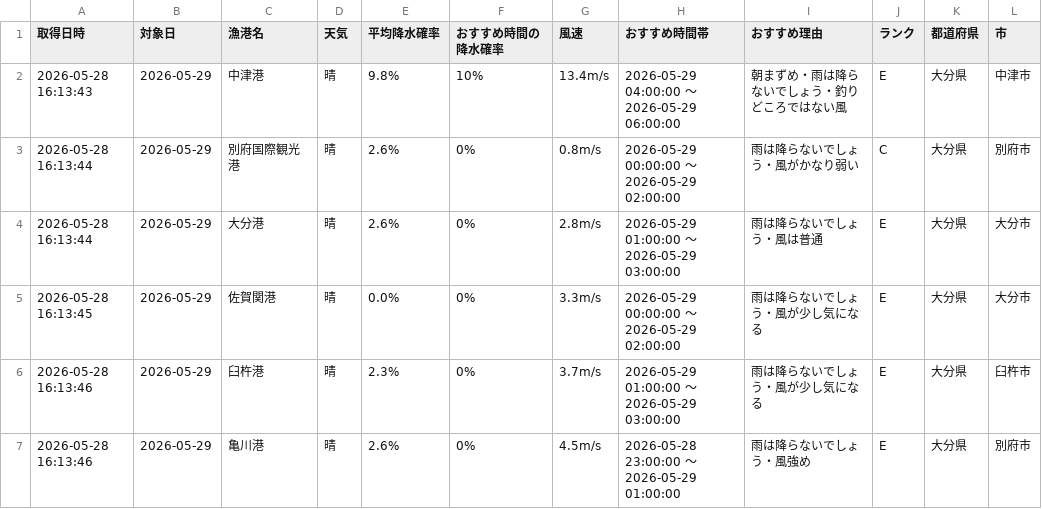
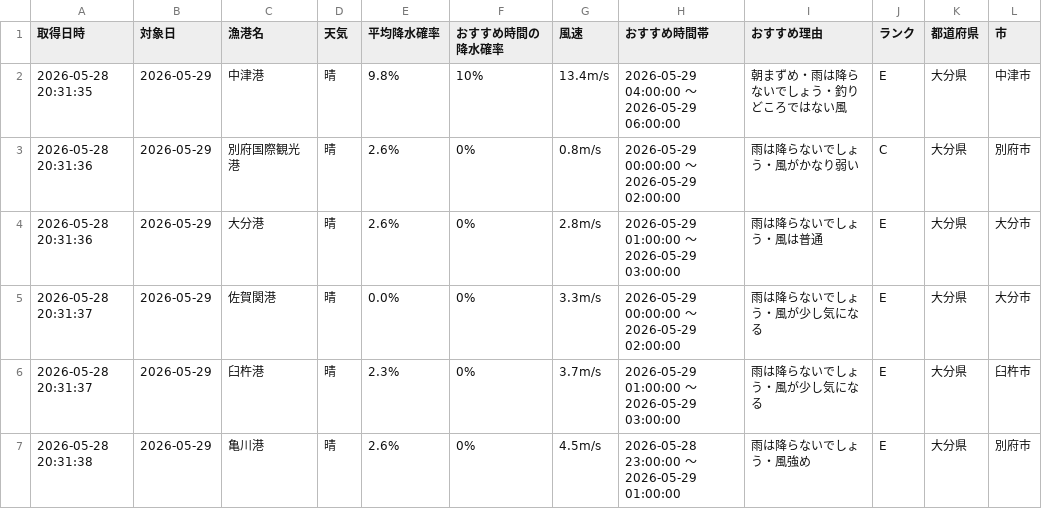
Before and after one commit to Naoya-ya-man/oita-fishing-dashboard, a CSV file: fishing_weather.csv, drawn as a sheet.

```diff
--- a/fishing_weather.csv
+++ b/fishing_weather.csv
@@ -1,7 +1,7 @@
 取得日時,対象日,漁港名,天気,平均降水確率,おすすめ時間の降水確率,風速,おすすめ時間帯,おすすめ理由,ランク,都道府県,市
-2026-05-28 16:13:43,2026-05-29,中津港,晴,9.8%,10%,13.4m/s,2026-05-29 04:00:00 ～ 2026-05-29 06:00:00,朝まずめ・雨は降らないでしょう・釣りどころではない風,E,大分県,中津市
-2026-05-28 16:13:44,2026-05-29,別府国際観光港,晴,2.6%,0%,0.8m/s,2026-05-29 00:00:00 ～ 2026-05-29 02:00:00,雨は降らないでしょう・風がかなり弱い,C,大分県,別府市
-2026-05-28 16:13:44,2026-05-29,大分港,晴,2.6%,0%,2.8m/s,2026-05-29 01:00:00 ～ 2026-05-29 03:00:00,雨は降らないでしょう・風は普通,E,大分県,大分市
-2026-05-28 16:13:45,2026-05-29,佐賀関港,晴,0.0%,0%,3.3m/s,2026-05-29 00:00:00 ～ 2026-05-29 02:00:00,雨は降らないでしょう・風が少し気になる,E,大分県,大分市
-2026-05-28 16:13:46,2026-05-29,臼杵港,晴,2.3%,0%,3.7m/s,2026-05-29 01:00:00 ～ 2026-05-29 03:00:00,雨は降らないでしょう・風が少し気になる,E,大分県,臼杵市
-2026-05-28 16:13:46,2026-05-29,亀川港,晴,2.6%,0%,4.5m/s,2026-05-28 23:00:00 ～ 2026-05-29 01:00:00,雨は降らないでしょう・風強め,E,大分県,別府市
+2026-05-28 20:31:35,2026-05-29,中津港,晴,9.8%,10%,13.4m/s,2026-05-29 04:00:00 ～ 2026-05-29 06:00:00,朝まずめ・雨は降らないでしょう・釣りどころではない風,E,大分県,中津市
+2026-05-28 20:31:36,2026-05-29,別府国際観光港,晴,2.6%,0%,0.8m/s,2026-05-29 00:00:00 ～ 2026-05-29 02:00:00,雨は降らないでしょう・風がかなり弱い,C,大分県,別府市
+2026-05-28 20:31:36,2026-05-29,大分港,晴,2.6%,0%,2.8m/s,2026-05-29 01:00:00 ～ 2026-05-29 03:00:00,雨は降らないでしょう・風は普通,E,大分県,大分市
+2026-05-28 20:31:37,2026-05-29,佐賀関港,晴,0.0%,0%,3.3m/s,2026-05-29 00:00:00 ～ 2026-05-29 02:00:00,雨は降らないでしょう・風が少し気になる,E,大分県,大分市
+2026-05-28 20:31:37,2026-05-29,臼杵港,晴,2.3%,0%,3.7m/s,2026-05-29 01:00:00 ～ 2026-05-29 03:00:00,雨は降らないでしょう・風が少し気になる,E,大分県,臼杵市
+2026-05-28 20:31:38,2026-05-29,亀川港,晴,2.6%,0%,4.5m/s,2026-05-28 23:00:00 ～ 2026-05-29 01:00:00,雨は降らないでしょう・風強め,E,大分県,別府市
```
